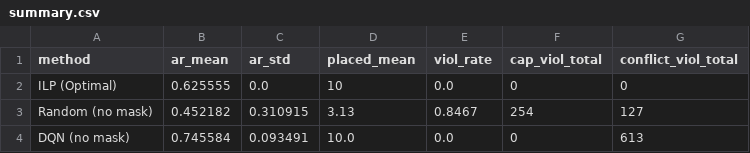
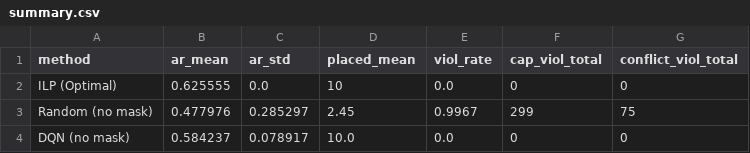
Before and after one commit to Wk-P/my_code, a CSV file: ecu_gt_svc_p/run_scripts/results_combined/problem_dqn/summary.csv, drawn as a sheet.

```diff
--- a/ecu_gt_svc_p/run_scripts/results_combined/problem_dqn/summary.csv
+++ b/ecu_gt_svc_p/run_scripts/results_combined/problem_dqn/summary.csv
@@ -2,3 +2,3 @@ method,ar_mean,ar_std,placed_mean,viol_rate,cap_viol_total,conflict_viol_total
 ILP (Optimal),0.625555,0.0,10,0.0,0,0
-Random (no mask),0.452182,0.310915,3.13,0.8467,254,127
-DQN (no mask),0.745584,0.093491,10.0,0.0,0,613
+Random (no mask),0.477976,0.285297,2.45,0.9967,299,75
+DQN (no mask),0.584237,0.078917,10.0,0.0,0,0
```
Also changed, not shown: ecu_gt_svc_p/run_scripts/results_combined/problem3_ppo/summary.csv, ecu_gt_svc_p/run_scripts/results_combined/problem4_ppo_mask/summary.csv, 12 other files.
